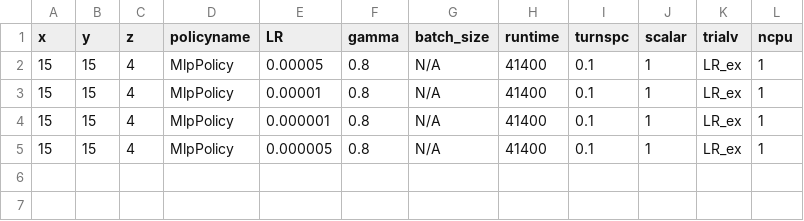
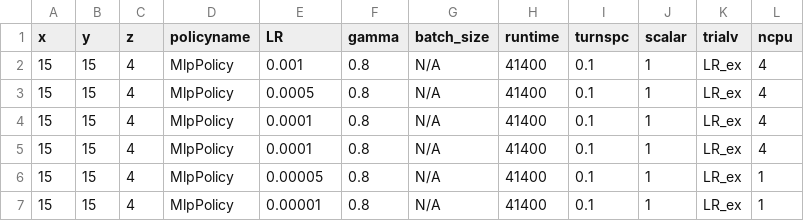
Before and after one commit to bogglem/MineSequencing, a CSV file: jobarrays/LR_job_input.csv, drawn as a sheet.

```diff
--- a/jobarrays/LR_job_input.csv
+++ b/jobarrays/LR_job_input.csv
@@ -1,5 +1,7 @@
 x,y,z,policyname,LR,gamma,batch_size,runtime,turnspc,scalar,trialv,ncpu
+15,15,4,MlpPolicy,0.001,0.8,N/A,41400,0.1,1,LR_ex,4
+15,15,4,MlpPolicy,0.0005,0.8,N/A,41400,0.1,1,LR_ex,4
+15,15,4,MlpPolicy,0.0001,0.8,N/A,41400,0.1,1,LR_ex,4
+15,15,4,MlpPolicy,0.0001,0.8,N/A,41400,0.1,1,LR_ex,4
 15,15,4,MlpPolicy,0.00005,0.8,N/A,41400,0.1,1,LR_ex,1
 15,15,4,MlpPolicy,0.00001,0.8,N/A,41400,0.1,1,LR_ex,1
-15,15,4,MlpPolicy,0.000001,0.8,N/A,41400,0.1,1,LR_ex,1
-15,15,4,MlpPolicy,0.000005,0.8,N/A,41400,0.1,1,LR_ex,1
```
Also changed, not shown: jobarrays/ACER_katana_g_job_input.csv, jobarrays/LR_A2C_job_input.csv, 3 other files.
